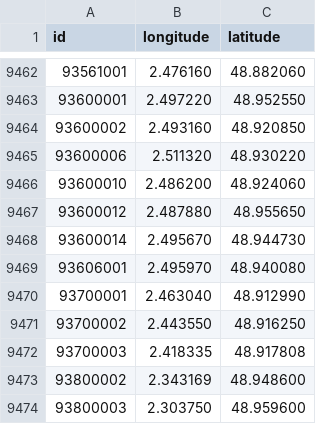
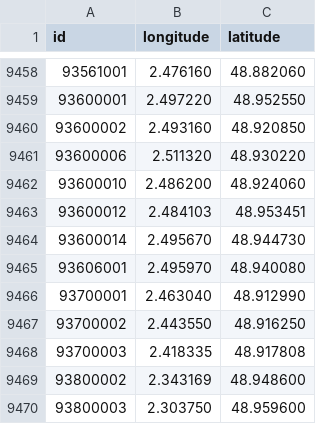
Before and after one commit to prix-carburant/prix-carburant-data, a TSV file: points-de-vente.tsv, drawn as a sheet; only a part is shown, gaps mark what is left out; the diff covers the shown part only.

```diff
--- a/points-de-vente.tsv
+++ b/points-de-vente.tsv
@@ -9466,3 +9462,3 @@ id	longitude	latitude
 93600010	2.486200	48.924060
-93600012	2.487880	48.955650
+93600012	2.484103	48.953451
 93600014	2.495670	48.944730
```
Also changed, not shown: 4 removed rows and 2 edited cells elsewhere in this file, prix-nationaux.tsv, 2 other files.
